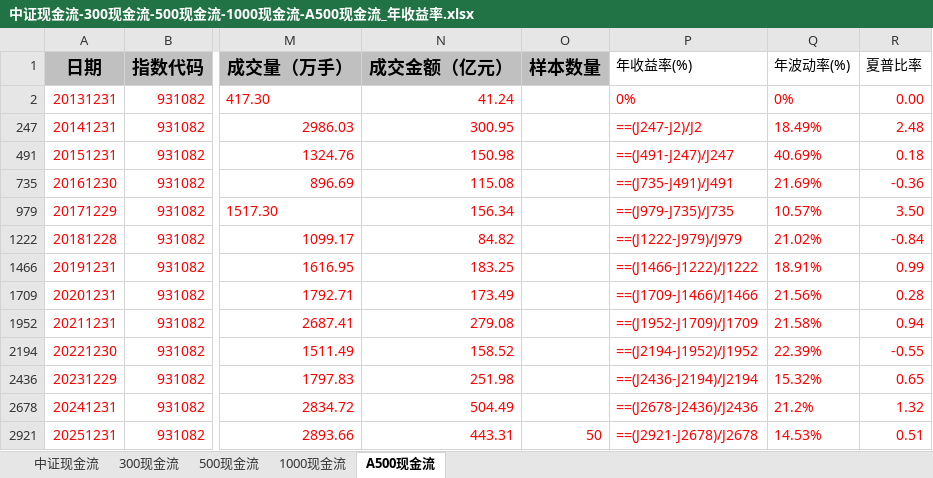
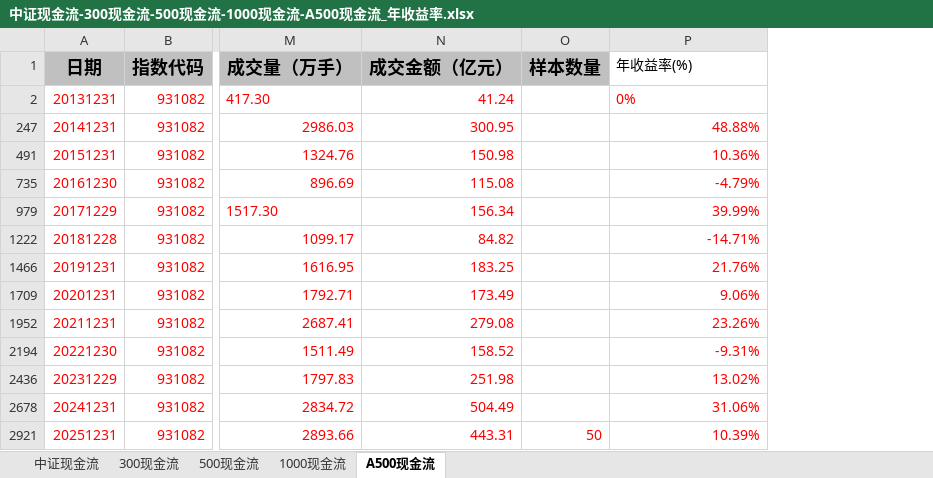
Before and after one commit to xinjie-just/main-index-analysis, an Excel workbook: 中证现金流-300现金流-500现金流-1000现金流-A500现金流_年收益率.xlsx, sheet A500现金流, drawn as a sheet; only a part is shown, gaps mark what is left out; values as stored, in another font and other column widths than the file's, no borders; formulas without a stored value are shown as written; the diff names each change by its address in the sheet, - before the commit and + after, or states it on an @@ line.

```diff
--- a/中证现金流-300现金流-500现金流-1000现金流-A500现金流_年收益率.xlsx (sheet A500现金流)
+++ b/中证现金流-300现金流-500现金流-1000现金流-A500现金流_年收益率.xlsx (sheet A500现金流)
-column Q (年波动率(%)), rows 2-2921: 0% | 18.49% | 40.69% | 21.69% | 10.57% | 21.02% | 18.91% | 21.56% | 21.58% | 22.39% | 15.32% | 21.2% | 14.53%
-column R (夏普比率), rows 2-2921: 0.00 | 2.48 | 0.18 | -0.36 | 3.50 | -0.84 | 0.99 | 0.28 | 0.94 | -0.55 | 0.65 | 1.32 | 0.51
-P247 (年收益率(%)): ==(J247-J2)/J2
+P247 (年收益率(%)): 48.88%
-P491 (年收益率(%)): ==(J491-J247)/J247
+P491 (年收益率(%)): 10.36%
-P735 (年收益率(%)): ==(J735-J491)/J491
+P735 (年收益率(%)): -4.79%
-P979 (年收益率(%)): ==(J979-J735)/J735
+P979 (年收益率(%)): 39.99%
-P1222 (年收益率(%)): ==(J1222-J979)/J979
+P1222 (年收益率(%)): -14.71%
-P1466 (年收益率(%)): ==(J1466-J1222)/J1222
+P1466 (年收益率(%)): 21.76%
-P1709 (年收益率(%)): ==(J1709-J1466)/J1466
+P1709 (年收益率(%)): 9.06%
-P1952 (年收益率(%)): ==(J1952-J1709)/J1709
+P1952 (年收益率(%)): 23.26%
-P2194 (年收益率(%)): ==(J2194-J1952)/J1952
+P2194 (年收益率(%)): -9.31%
-P2436 (年收益率(%)): ==(J2436-J2194)/J2194
+P2436 (年收益率(%)): 13.02%
-P2678 (年收益率(%)): ==(J2678-J2436)/J2436
+P2678 (年收益率(%)): 31.06%
-P2921 (年收益率(%)): ==(J2921-J2678)/J2678
+P2921 (年收益率(%)): 10.39%
```
Also changed, not shown: sheet 中证现金流, sheet 1000现金流, sheet 300现金流, sheet 500现金流, 科创50-科创100-科创200-科创综指_年收益率.xlsx, 7 other files.
